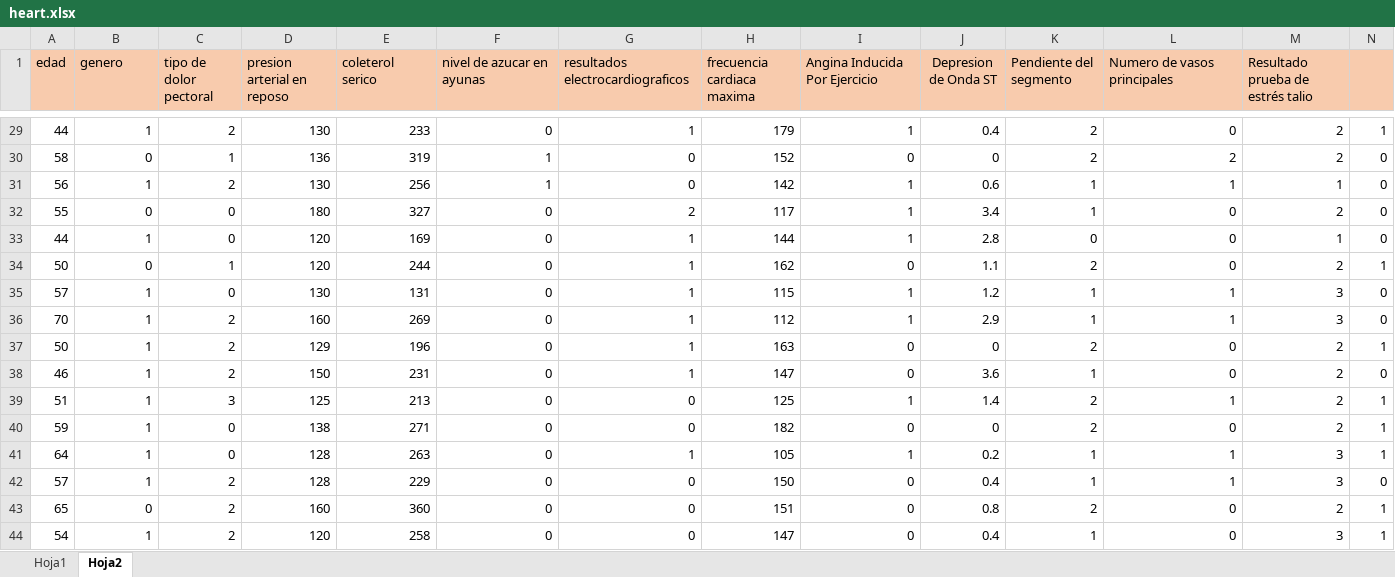
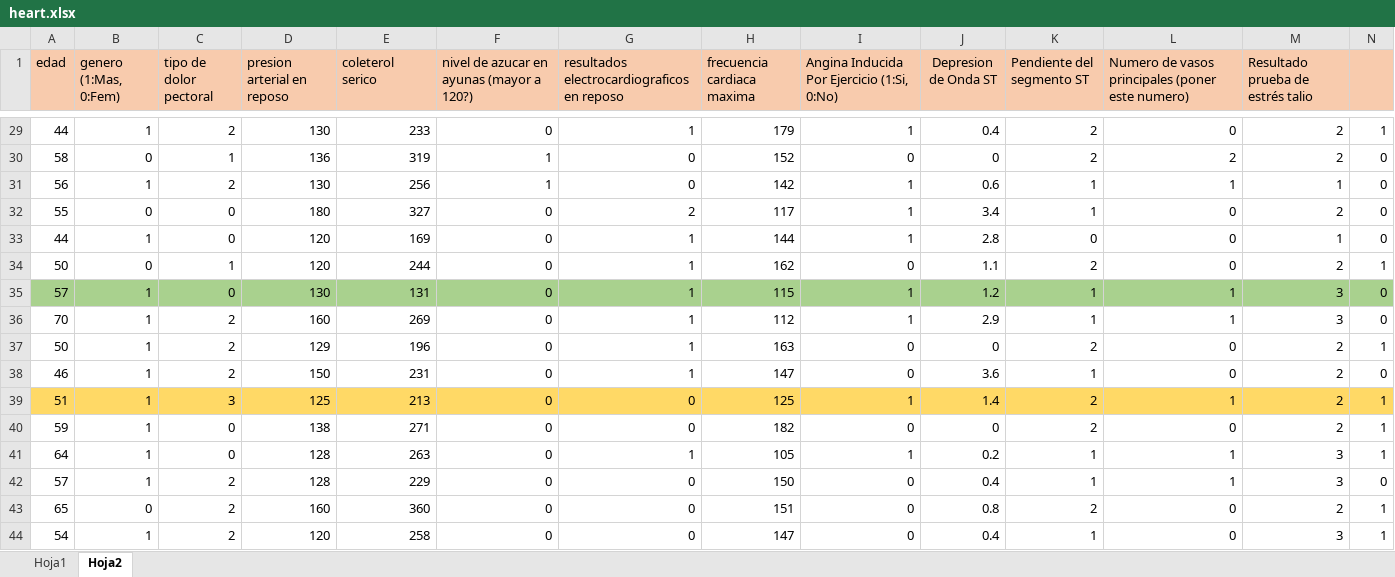
Before and after one commit to jemmanuelmg/CardioInsight-System-AI-Python, an Excel workbook: data/heart.xlsx, sheet Hoja2, drawn as a sheet; only a part is shown, gaps mark what is left out; values as stored, in another font and other column widths than the file's, no borders; the diff names each change by its address in the sheet, - before the commit and + after, or states it on an @@ line.

```diff
--- a/data/heart.xlsx (sheet Hoja2)
+++ b/data/heart.xlsx (sheet Hoja2)
-B1: genero
+B1: genero (1:Mas, 0:Fem)
-F1: nivel de azucar en ayunas
+F1: nivel de azucar en ayunas (mayor a 120?)
-G1: resultados electrocardiograficos
+G1: resultados electrocardiograficos en reposo
-I1: Angina Inducida Por Ejercicio
+I1: Angina Inducida Por Ejercicio (1:Si, 0:No)
-K1: Pendiente del segmento
+K1: Pendiente del segmento ST
-L1: Numero de vasos principales
+L1: Numero de vasos principales (poner este numero)
-A35:N35 fill: none
+A35:N35 fill: #A9D18E
-A39:N39 fill: none
+A39:N39 fill: #FFD966
```
Also changed, not shown: 5 other files.
